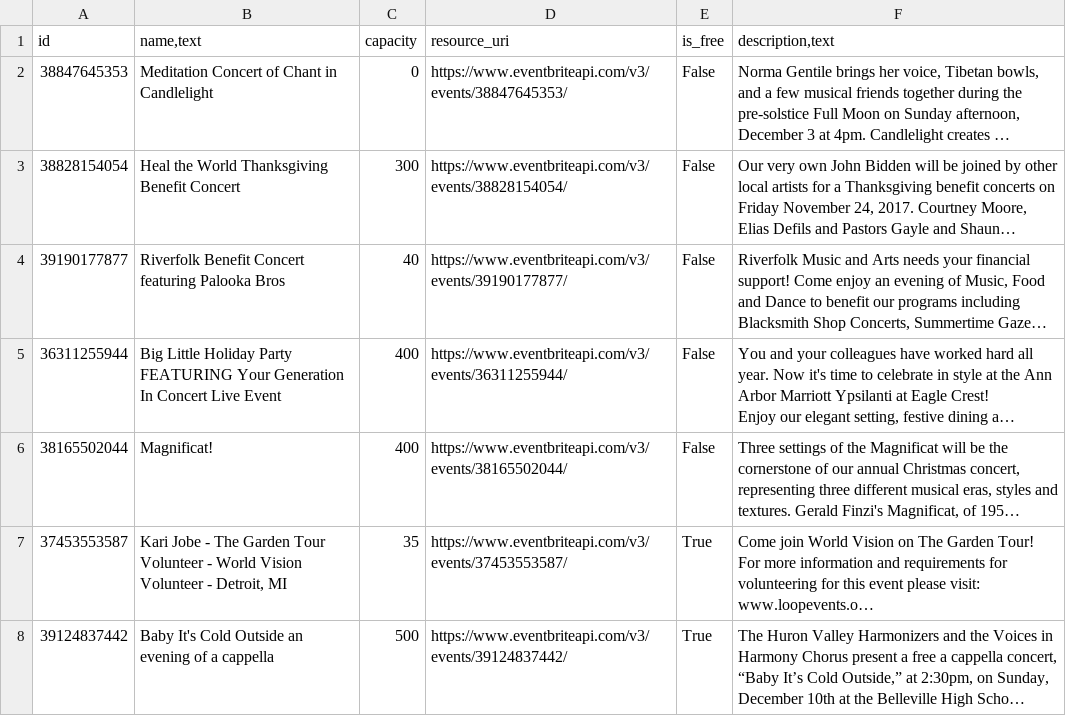
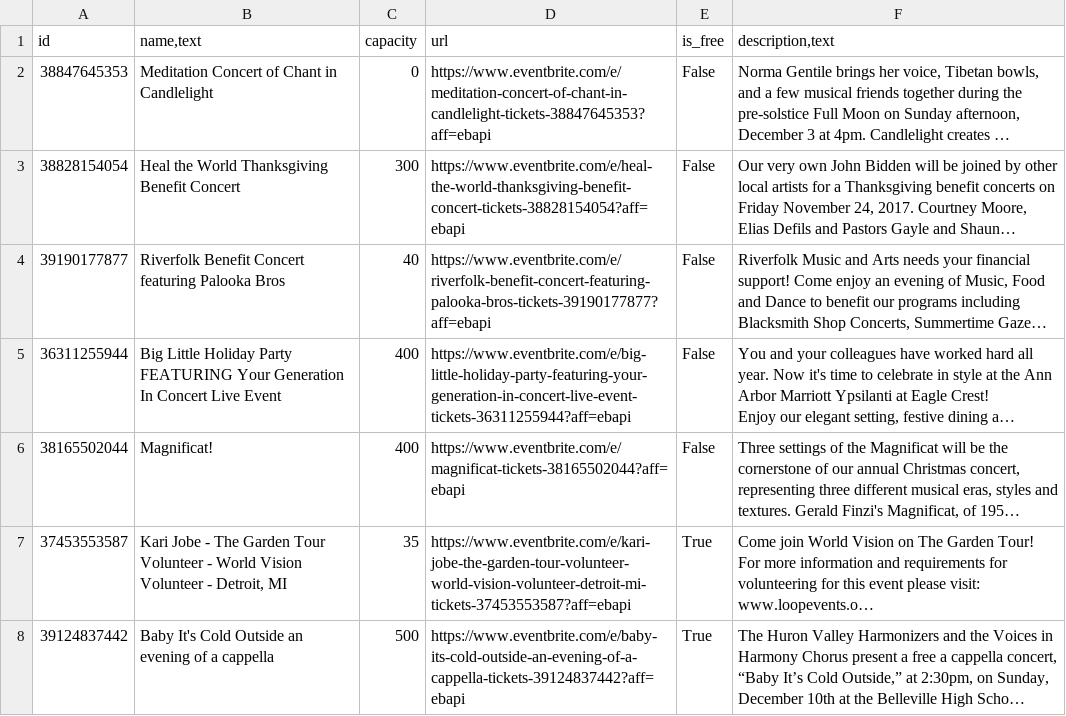
Before and after one commit to jarvmiller/SI507-Project5, a CSV file: um_concert.csv, drawn as a sheet; long unchanged cells end in …; the diff names each change by its address in the sheet, - before the commit and + after, or states it on an @@ line.

```diff
--- a/um_concert.csv
+++ b/um_concert.csv
-D1: resource_uri
+D1: url
-D2 (url): https://www.eventbriteapi.com/v3/events/38847645353/
+D2 (url): https://www.eventbrite.com/e/meditation-concert-of-chant-in-candlelight-tickets-38847645353?aff=ebapi
-D3 (url): https://www.eventbriteapi.com/v3/events/38828154054/
+D3 (url): https://www.eventbrite.com/e/heal-the-world-thanksgiving-benefit-concert-tickets-38828154054?aff=ebapi
-D4 (url): https://www.eventbriteapi.com/v3/events/39190177877/
+D4 (url): https://www.eventbrite.com/e/riverfolk-benefit-concert-featuring-palooka-bros-tickets-39190177877?aff=ebapi
-D5 (url): https://www.eventbriteapi.com/v3/events/36311255944/
+D5 (url): https://www.eventbrite.com/e/big-little-holiday-party-featuring-your-generation-in-concert-live-event-tickets-36311255944?aff=ebapi
-D6 (url): https://www.eventbriteapi.com/v3/events/38165502044/
+D6 (url): https://www.eventbrite.com/e/magnificat-tickets-38165502044?aff=ebapi
-D7 (url): https://www.eventbriteapi.com/v3/events/37453553587/
+D7 (url): https://www.eventbrite.com/e/kari-jobe-the-garden-tour-volunteer-world-vision-volunteer-detroit-mi-tickets-37453553587?aff=ebapi
-D8 (url): https://www.eventbriteapi.com/v3/events/39124837442/
+D8 (url): https://www.eventbrite.com/e/baby-its-cold-outside-an-evening-of-a-cappella-tickets-39124837442?aff=ebapi
```
Also changed, not shown: harvey.csv, 1 other file.
